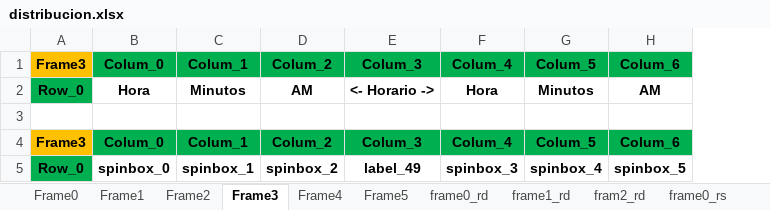
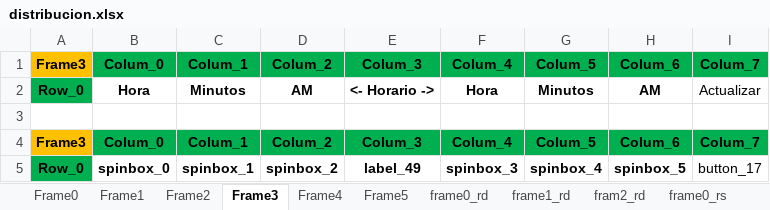
Before and after one commit to OscarTovar94/Registro_defectos_SEHO, an Excel workbook: distribucion.xlsx, sheet Frame3, drawn as a sheet; values as stored, in another font and other column widths than the file's, no borders; the diff names each change by its address in the sheet, - before the commit and + after, or states it on an @@ line.

```diff
--- a/distribucion.xlsx (sheet Frame3)
+++ b/distribucion.xlsx (sheet Frame3)
+column I, rows 1-5: Colum_7 | Actualizar |  | Colum_7 | button_17
```
Also changed, not shown: 3 other files.
